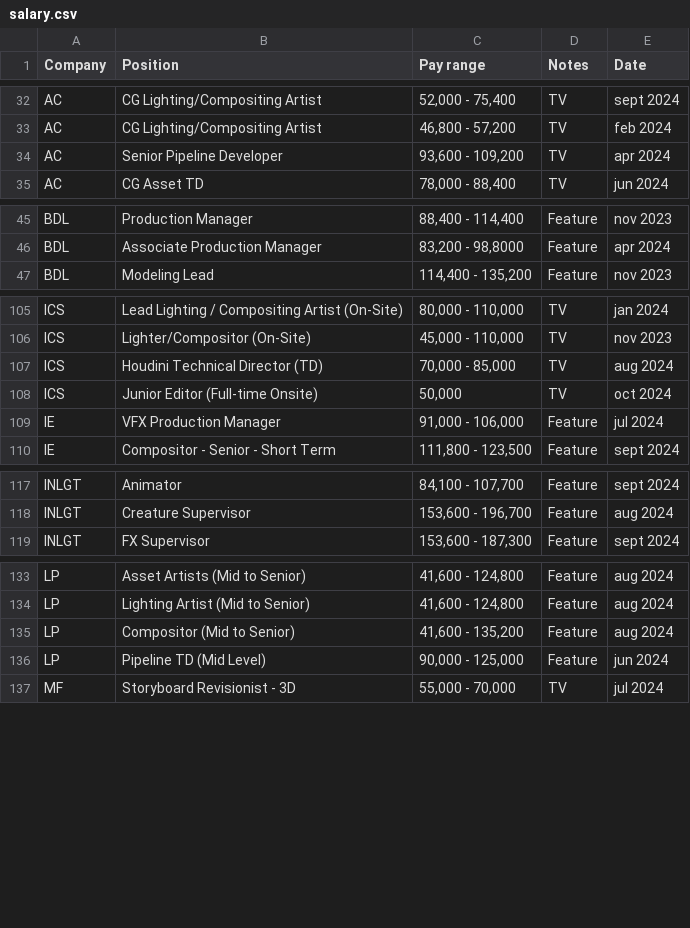
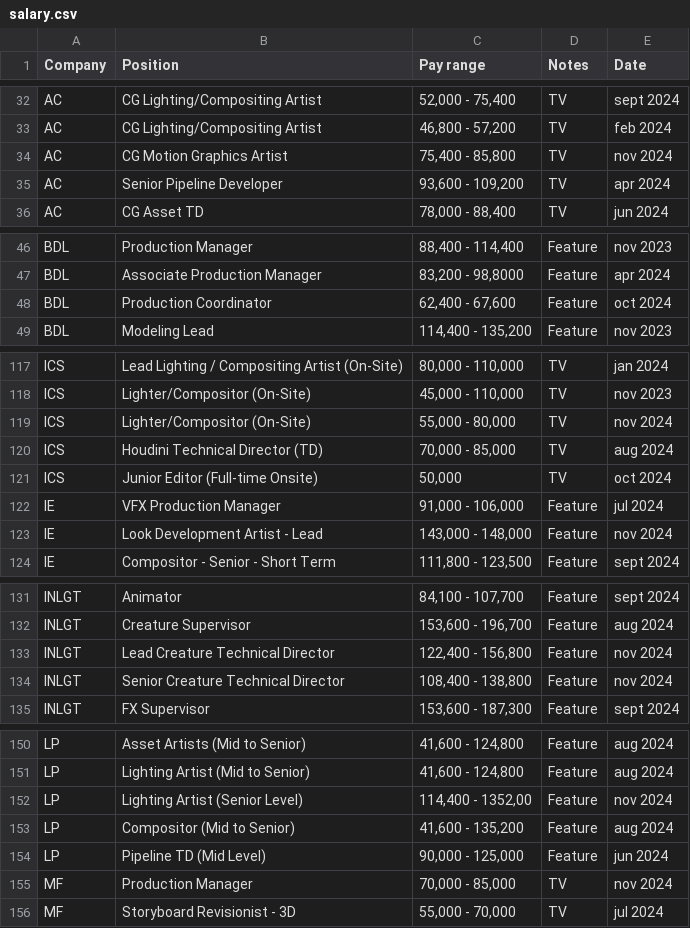
Before and after one commit to ouirich/paycalculator, a CSV file: salary.csv, drawn as a sheet; only a part is shown, gaps mark what is left out; the diff covers the shown part only; the diff names each change by its address in the sheet, - before the commit and + after, or states it on an @@ line.

```diff
--- a/salary.csv
+++ b/salary.csv
+row 34: AC | CG Motion Graphics Artist | 75,400 - 85,800 | TV | nov 2024
+row 48: BDL | Production Coordinator | 62,400 - 67,600 | Feature | oct 2024
+row 119: ICS | Lighter/Compositor (On-Site) | 55,000 - 80,000 | TV | nov 2024
+row 123: IE | Look Development Artist - Lead | 143,000 - 148,000 | Feature | nov 2024
+row 133: INLGT | Lead Creature Technical Director | 122,400 - 156,800 | Feature | nov 2024
+row 134: INLGT | Senior Creature Technical Director | 108,400 - 138,800 | Feature | nov 2024
+row 152: LP | Lighting Artist (Senior Level) | 114,400 - 1352,00 | Feature | nov 2024
+row 155: MF | Production Manager | 70,000 - 85,000 | TV | nov 2024
```
Also changed, not shown: 12 added rows and 4 edited cells elsewhere in this file.
